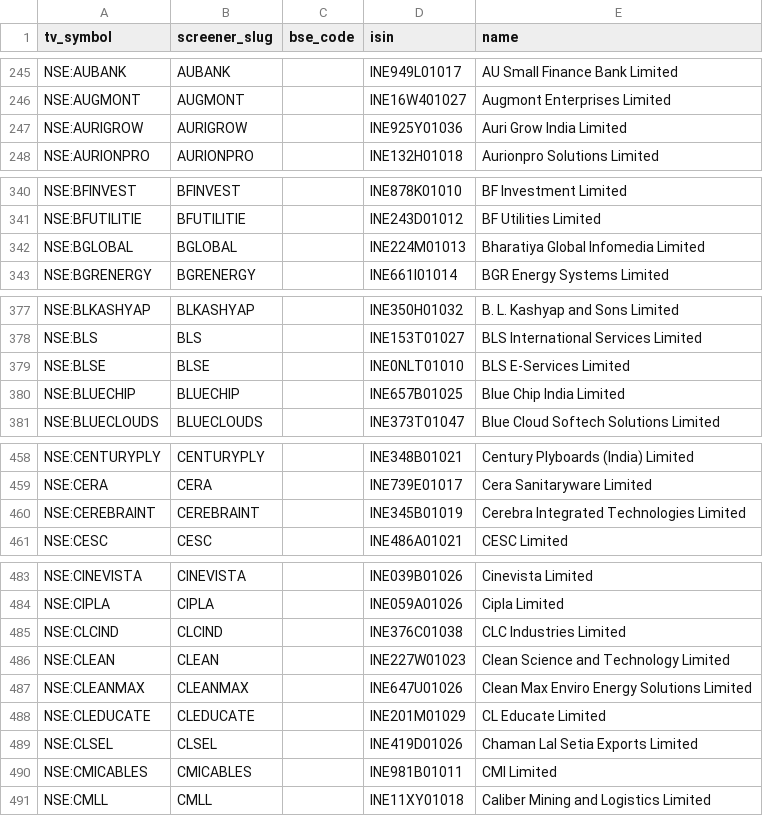
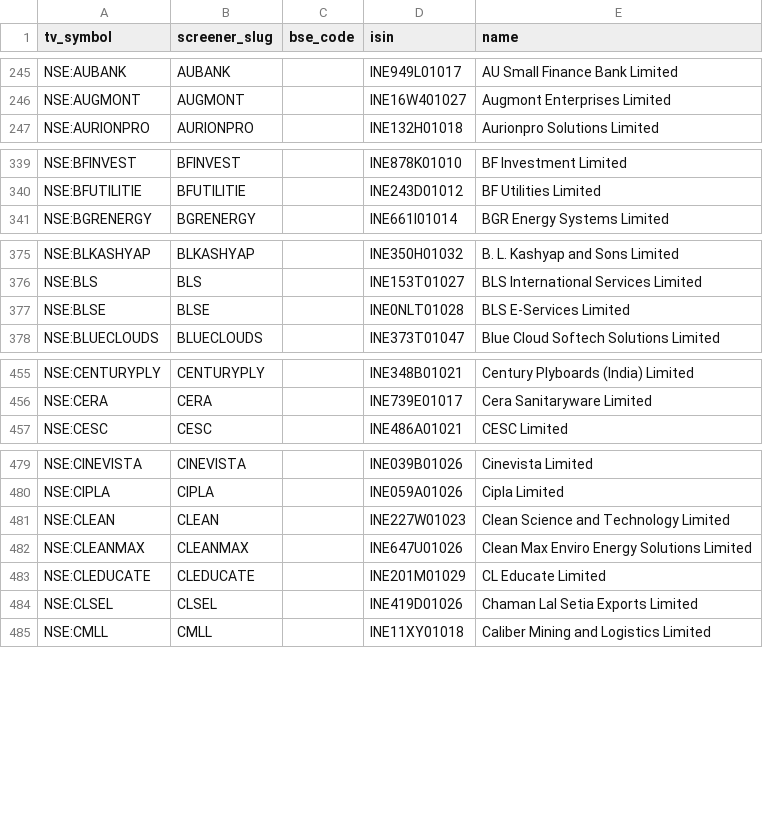
Before and after one commit to KalpenPatel2026/tv-shareholding-overlay, a CSV file: universe.csv, drawn as a sheet; only a part is shown, gaps mark what is left out; the diff covers the shown part only.

Commit message:
data: final 2026-10-05T22:18Z

```diff
--- a/universe.csv
+++ b/universe.csv
@@ -246,3 +246,2 @@ NSE:AUBANK,AUBANK,,INE949L01017,AU Small Finance Bank Limited
 NSE:AUGMONT,AUGMONT,,INE16W401027,Augmont Enterprises Limited
-NSE:AURIGROW,AURIGROW,,INE925Y01036,Auri Grow India Limited
 NSE:AURIONPRO,AURIONPRO,,INE132H01018,Aurionpro Solutions Limited
@@ -341,3 +340,2 @@ NSE:BFINVEST,BFINVEST,,INE878K01010,BF Investment Limited
 NSE:BFUTILITIE,BFUTILITIE,,INE243D01012,BF Utilities Limited
-NSE:BGLOBAL,BGLOBAL,,INE224M01013,Bharatiya Global Infomedia Limited
 NSE:BGRENERGY,BGRENERGY,,INE661I01014,BGR Energy Systems Limited
@@ -378,4 +376,3 @@ NSE:BLKASHYAP,BLKASHYAP,,INE350H01032,B. L. Kashyap and Sons Limited
 NSE:BLS,BLS,,INE153T01027,BLS International Services Limited
-NSE:BLSE,BLSE,,INE0NLT01010,BLS E-Services Limited
-NSE:BLUECHIP,BLUECHIP,,INE657B01025,Blue Chip India Limited
+NSE:BLSE,BLSE,,INE0NLT01028,BLS E-Services Limited
 NSE:BLUECLOUDS,BLUECLOUDS,,INE373T01047,Blue Cloud Softech Solutions Limited
@@ -459,3 +456,2 @@ NSE:CENTURYPLY,CENTURYPLY,,INE348B01021,Century Plyboards (India) Limited
 NSE:CERA,CERA,,INE739E01017,Cera Sanitaryware Limited
-NSE:CEREBRAINT,CEREBRAINT,,INE345B01019,Cerebra Integrated Technologies Limited
 NSE:CESC,CESC,,INE486A01021,CESC Limited
@@ -484,3 +480,2 @@ NSE:CINEVISTA,CINEVISTA,,INE039B01026,Cinevista Limited
 NSE:CIPLA,CIPLA,,INE059A01026,Cipla Limited
-NSE:CLCIND,CLCIND,,INE376C01038,CLC Industries Limited
 NSE:CLEAN,CLEAN,,INE227W01023,Clean Science and Technology Limited
@@ -489,3 +484,2 @@ NSE:CLEDUCATE,CLEDUCATE,,INE201M01029,CL Educate Limited
 NSE:CLSEL,CLSEL,,INE419D01026,Chaman Lal Setia Exports Limited
-NSE:CMICABLES,CMICABLES,,INE981B01011,CMI Limited
 NSE:CMLL,CMLL,,INE11XY01018,Caliber Mining and Logistics Limited
```
Also changed, not shown: 16 added rows and 11 removed rows elsewhere in this file, 2 other files.
